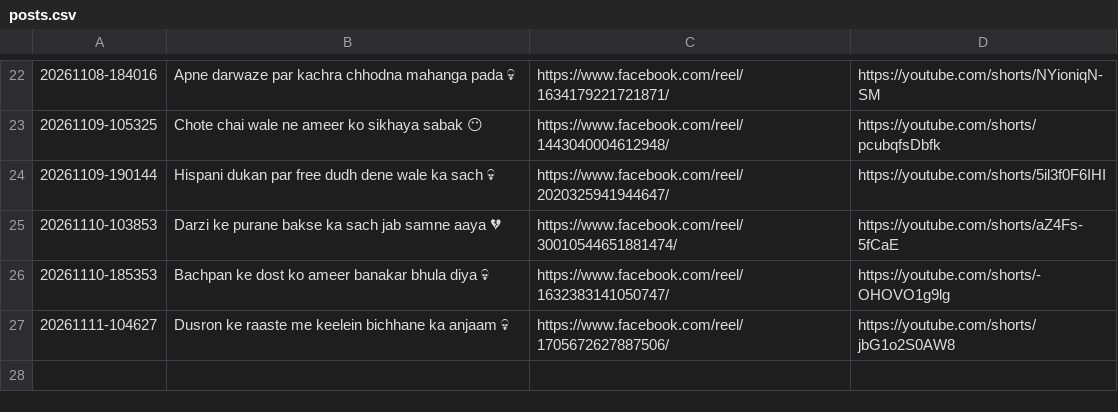
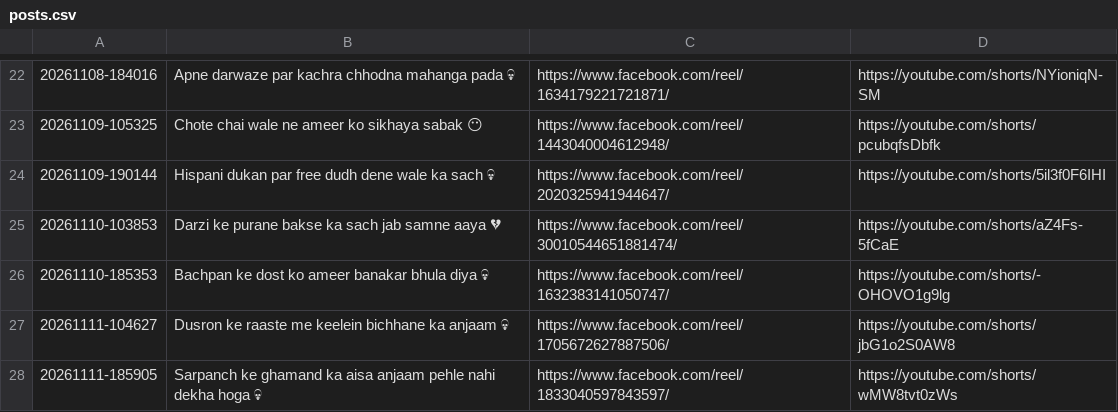
Before and after one commit to storywala108-cmd/zindagi-ka-sach-reels, a CSV file: logs/posts.csv, drawn as a sheet; only a part is shown, gaps mark what is left out.

Commit message:
reel state 99

```diff
--- a/logs/posts.csv
+++ b/logs/posts.csv
@@ -27 +27,2 @@
 "20261111-104627","Dusron ke raaste me keelein bichhane ka anjaam 💀","https://www.facebook.com/reel/1705672627887506/","https://youtube.com/shorts/jbG1o2S0AW8"
+"20261111-185905","Sarpanch ke ghamand ka aisa anjaam pehle nahi dekha hoga 💀","https://www.facebook.com/reel/1833040597843597/","https://youtube.com/shorts/wMW8tvt0zWs"
```
